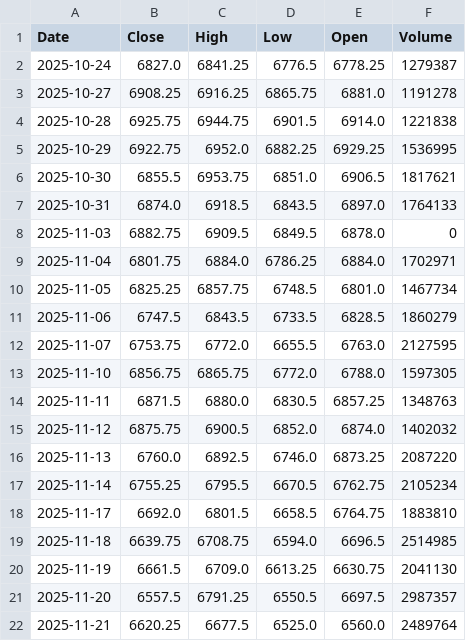
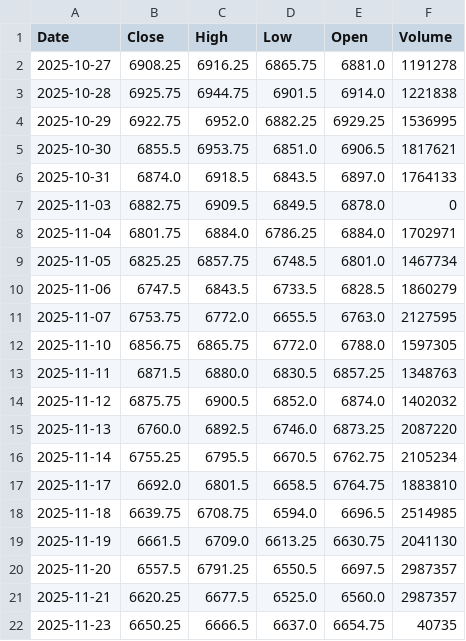
Before and after one commit to coolsplash/ESTrader, a CSV file: market_data/ES_F_20251123.csv, drawn as a sheet.

```diff
--- a/market_data/ES_F_20251123.csv
+++ b/market_data/ES_F_20251123.csv
@@ -1,3 +1,2 @@
 Date,Close,High,Low,Open,Volume
-2025-10-24,6827.0,6841.25,6776.5,6778.25,1279387
 2025-10-27,6908.25,6916.25,6865.75,6881.0,1191278
@@ -21,2 +20,3 @@ Date,Close,High,Low,Open,Volume
 2025-11-20,6557.5,6791.25,6550.5,6697.5,2987357
-2025-11-21,6620.25,6677.5,6525.0,6560.0,2489764
+2025-11-21,6620.25,6677.5,6525.0,6560.0,2987357
+2025-11-23,6650.25,6666.5,6637.0,6654.75,40735
```
Also changed, not shown: market_data/ES_F_15m_20251123.csv, market_data/VIX_20251123.csv, 9 other files.
